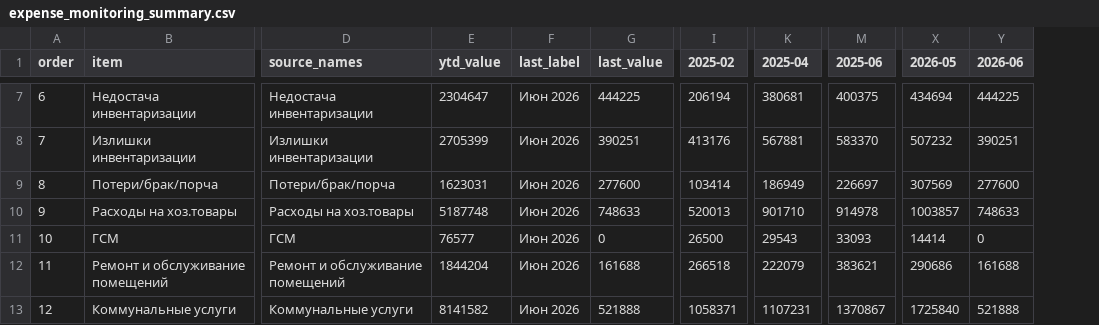
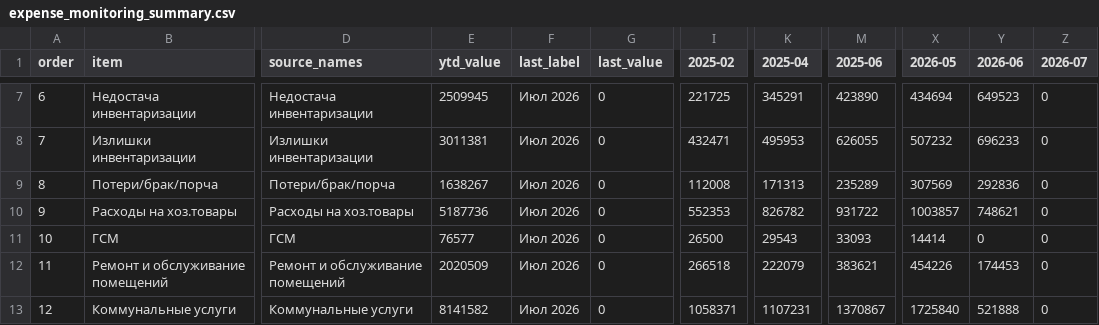
Before and after one commit to s4ir1111-cloud/coffee-dashboard, a CSV file: expense_monitoring_summary.csv, drawn as a sheet; only a part is shown, gaps mark what is left out; the diff covers the shown part only; the diff names each change by its address in the sheet, - before the commit and + after, or states it on an @@ line.

```diff
--- a/expense_monitoring_summary.csv
+++ b/expense_monitoring_summary.csv
+column Z (2026-07), rows 7-13: all 0
-E7 (ytd_value): 2304647
+E7 (ytd_value): 2509945
-F7:F13 (last_label): Июн 2026
+F7:F13 (last_label): Июл 2026
-G7 (last_value): 444225
+G7 (last_value): 0
-I7 (2025-02): 206194
+I7 (2025-02): 221725
-K7 (2025-04): 380681
+K7 (2025-04): 345291
-M7 (2025-06): 400375
+M7 (2025-06): 423890
-Y7 (2026-06): 444225
+Y7 (2026-06): 649523
-E8 (ytd_value): 2705399
+E8 (ytd_value): 3011381
-G8 (last_value): 390251
+G8 (last_value): 0
-I8 (2025-02): 413176
+I8 (2025-02): 432471
-K8 (2025-04): 567881
+K8 (2025-04): 495953
-M8 (2025-06): 583370
+M8 (2025-06): 626055
-Y8 (2026-06): 390251
+Y8 (2026-06): 696233
-E9 (ytd_value): 1623031
+E9 (ytd_value): 1638267
-G9 (last_value): 277600
+G9 (last_value): 0
-I9 (2025-02): 103414
+I9 (2025-02): 112008
-K9 (2025-04): 186949
+K9 (2025-04): 171313
-M9 (2025-06): 226697
+M9 (2025-06): 235289
-Y9 (2026-06): 277600
+Y9 (2026-06): 292836
-E10 (ytd_value): 5187748
+E10 (ytd_value): 5187736
-G10 (last_value): 748633
+G10 (last_value): 0
-I10 (2025-02): 520013
+I10 (2025-02): 552353
-K10 (2025-04): 901710
+K10 (2025-04): 826782
-M10 (2025-06): 914978
+M10 (2025-06): 931722
-Y10 (2026-06): 748633
+Y10 (2026-06): 748621
-E12 (ytd_value): 1844204
+E12 (ytd_value): 2020509
-G12 (last_value): 161688
+G12 (last_value): 0
-X12 (2026-05): 290686
+X12 (2026-05): 454226
-Y12 (2026-06): 161688
+Y12 (2026-06): 174453
-G13 (last_value): 521888
+G13 (last_value): 0
```
Also changed, not shown: 111 edited cells elsewhere in this file, expense_monitoring_anomalies.csv, 4 other files.
